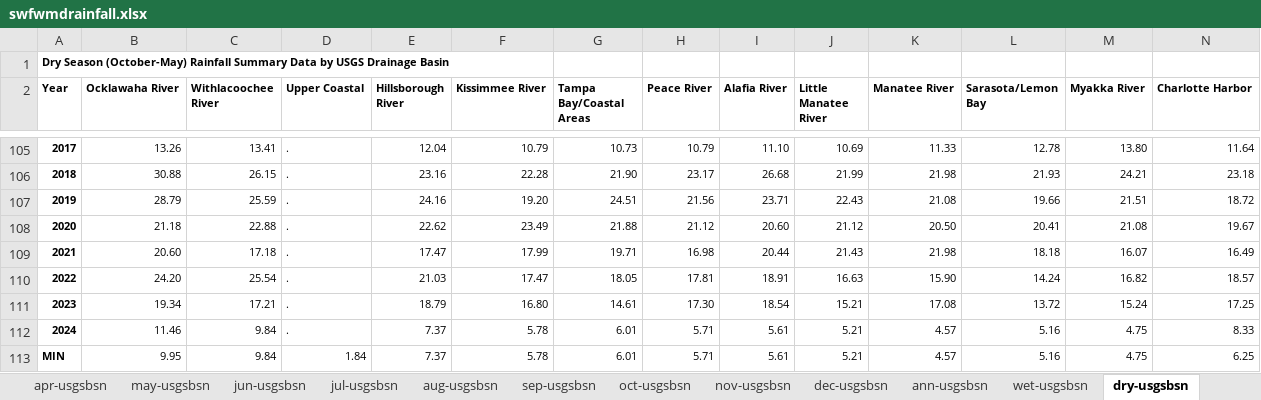
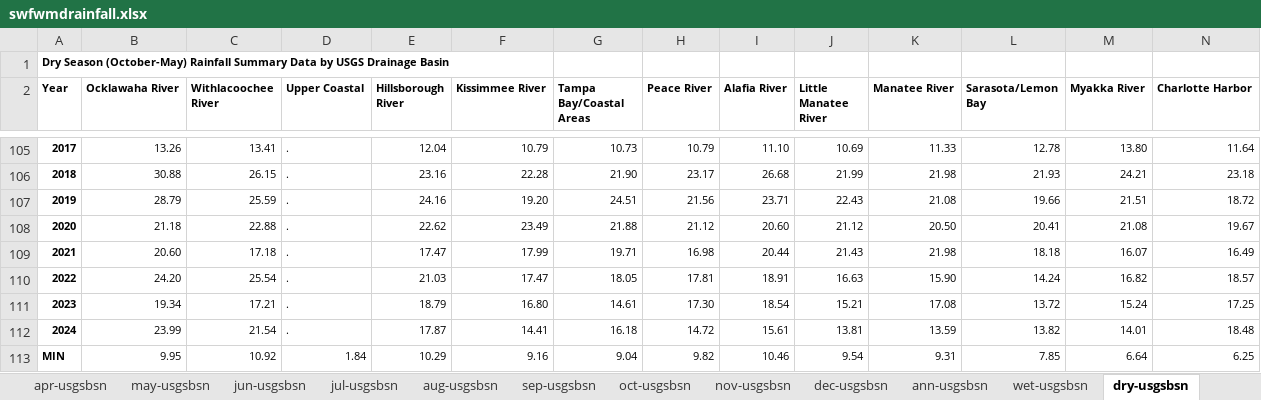
Before and after one commit to tbep-tech/temp-manu, an Excel workbook: data-raw/swfwmdrainfall.xlsx, sheet dry-usgsbsn, drawn as a sheet; only a part is shown, gaps mark what is left out; values as stored, in another font and other column widths than the file's, no borders; the diff covers the shown part only; the diff names each change by its address in the sheet, - before the commit and + after, or states it on an @@ line.

```diff
--- a/data-raw/swfwmdrainfall.xlsx (sheet dry-usgsbsn)
+++ b/data-raw/swfwmdrainfall.xlsx (sheet dry-usgsbsn)
-B112 (Ocklawaha River): 11.46
+B112 (Ocklawaha River): 23.99
-C112 (Withlacoochee River): 9.84
+C112 (Withlacoochee River): 21.54
-E112 (Hillsborough River): 7.37
+E112 (Hillsborough River): 17.87
-F112 (Kissimmee River): 5.78
+F112 (Kissimmee River): 14.41
-G112 (Tampa Bay/Coastal Areas): 6.01
+G112 (Tampa Bay/Coastal Areas): 16.18
-H112 (Peace River): 5.71
+H112 (Peace River): 14.72
-I112 (Alafia River): 5.61
+I112 (Alafia River): 15.61
-J112 (Little Manatee River): 5.21
+J112 (Little Manatee River): 13.81
-K112 (Manatee River): 4.57
+K112 (Manatee River): 13.59
-L112 (Sarasota/Lemon Bay): 5.16
+L112 (Sarasota/Lemon Bay): 13.82
-M112 (Myakka River): 4.75
+M112 (Myakka River): 14.01
-N112 (Charlotte Harbor): 8.33
+N112 (Charlotte Harbor): 18.48
-C113 (Withlacoochee River): 9.84
+C113 (Withlacoochee River): 10.92
-E113 (Hillsborough River): 7.37
+E113 (Hillsborough River): 10.29
-F113 (Kissimmee River): 5.78
+F113 (Kissimmee River): 9.16
-G113 (Tampa Bay/Coastal Areas): 6.01
+G113 (Tampa Bay/Coastal Areas): 9.04
-H113 (Peace River): 5.71
+H113 (Peace River): 9.82
-I113 (Alafia River): 5.61
+I113 (Alafia River): 10.46
-J113 (Little Manatee River): 5.21
+J113 (Little Manatee River): 9.54
-K113 (Manatee River): 4.57
+K113 (Manatee River): 9.31
-L113 (Sarasota/Lemon Bay): 5.16
+L113 (Sarasota/Lemon Bay): 7.85
-M113 (Myakka River): 4.75
+M113 (Myakka River): 6.64
```
Also changed, not shown: 12 edited cells elsewhere in this sheet, sheet apr-usgsbsn, sheet jan-usgsbsn, sheet mar-usgsbsn, sheet feb-usgsbsn, sheet ann-usgsbsn, 13 other files.
